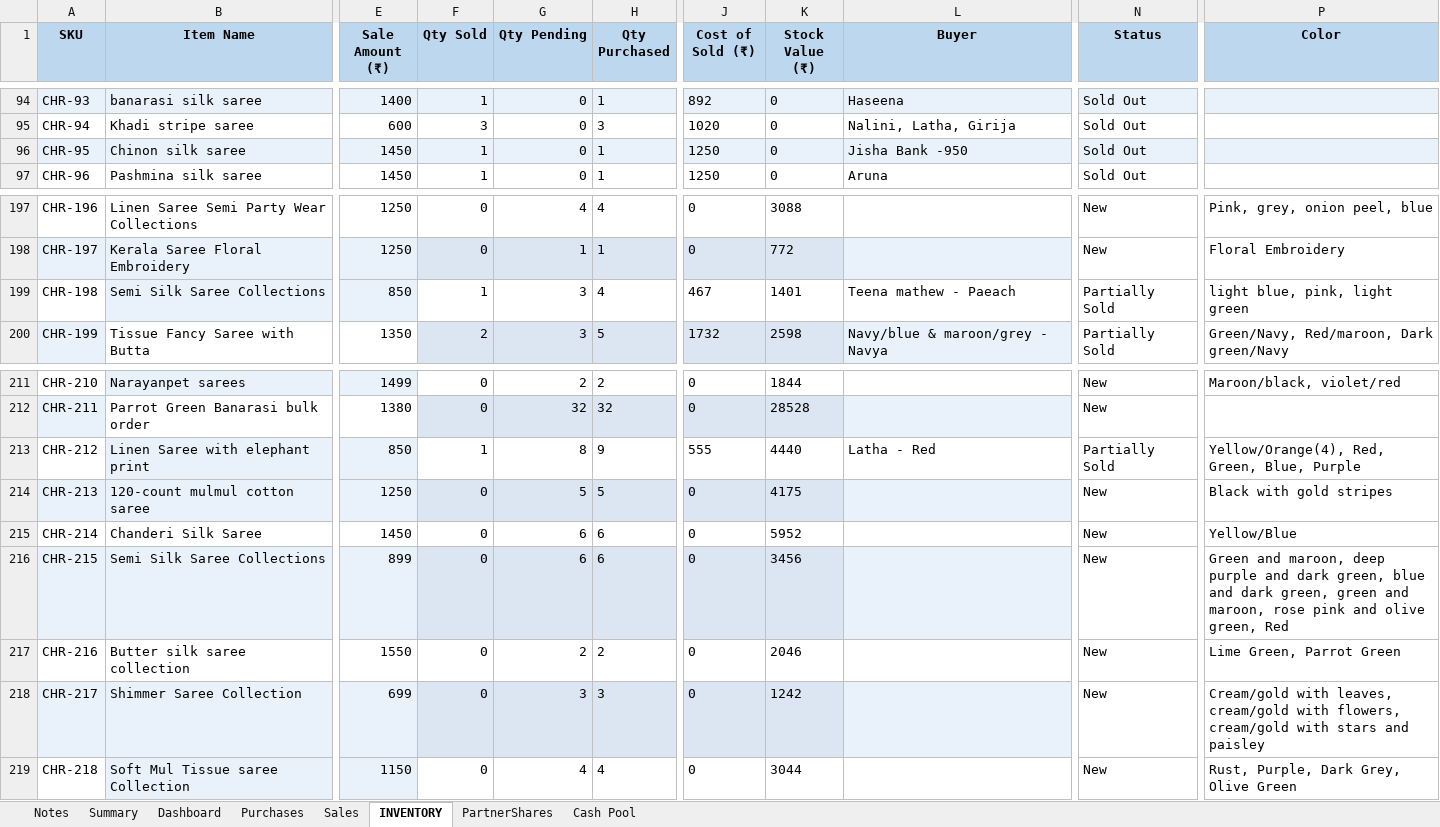
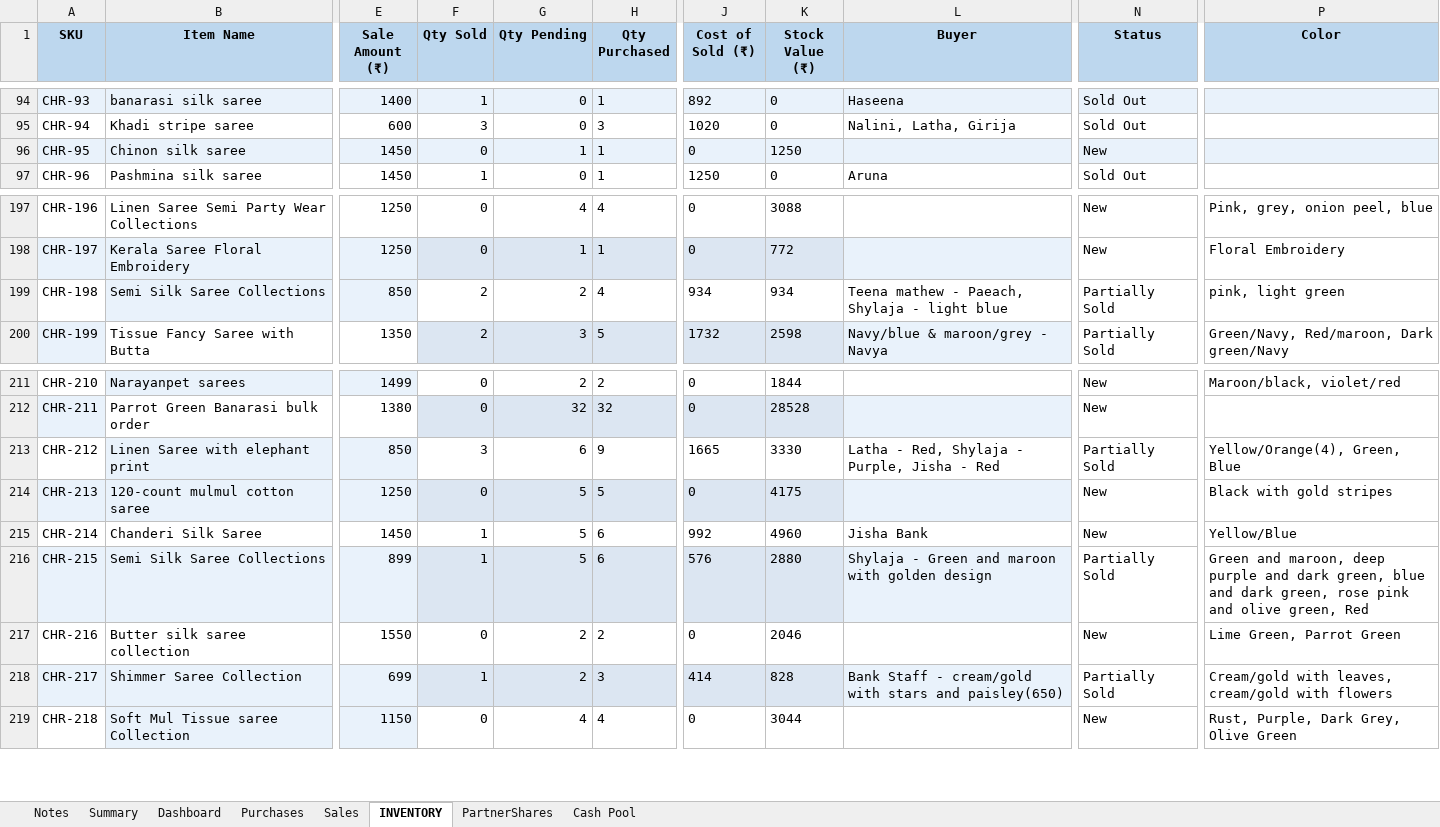
Before and after one commit to anoopp87/chiraath-partner-dashboard, an Excel workbook: docs/Chiraath-Summary-Jul26.xlsx, sheet INVENTORY, drawn as a sheet; only a part is shown, gaps mark what is left out; values as stored, in another font and other column widths than the file's, no borders; the diff covers the shown part only; the diff names each change by its address in the sheet, - before the commit and + after, or states it on an @@ line.

```diff
--- a/docs/Chiraath-Summary-Jul26.xlsx (sheet INVENTORY)
+++ b/docs/Chiraath-Summary-Jul26.xlsx (sheet INVENTORY)
-F96 (Qty Sold): 1
+F96 (Qty Sold): 0
-G96 (Qty Pending): 0
+G96 (Qty Pending): 1
-J96 (Cost of Sold (₹)): 1250
+J96 (Cost of Sold (₹)): 0
-K96 (Stock Value (₹)): 0
+K96 (Stock Value (₹)): 1250
-L96 (Buyer): Jisha Bank -950
+L96 (Buyer): (empty)
-N96 (Status): Sold Out
+N96 (Status): New
-F199 (Qty Sold): 1
+F199 (Qty Sold): 2
-G199 (Qty Pending): 3
+G199 (Qty Pending): 2
-J199 (Cost of Sold (₹)): 467
+J199 (Cost of Sold (₹)): 934
-K199 (Stock Value (₹)): 1401
+K199 (Stock Value (₹)): 934
-L199 (Buyer): Teena mathew - Paeach
+L199 (Buyer): Teena mathew - Paeach, Shylaja - light blue
-P199 (Color): light blue, pink, light green
+P199 (Color): pink, light green
-F213 (Qty Sold): 1
+F213 (Qty Sold): 3
-G213 (Qty Pending): 8
+G213 (Qty Pending): 6
-J213 (Cost of Sold (₹)): 555
+J213 (Cost of Sold (₹)): 1665
-K213 (Stock Value (₹)): 4440
+K213 (Stock Value (₹)): 3330
-L213 (Buyer): Latha - Red
+L213 (Buyer): Latha - Red, Shylaja - Purple, Jisha - Red
-P213 (Color): Yellow/Orange(4), Red, Green, Blue, Purple
+P213 (Color): Yellow/Orange(4), Green, Blue
-F215:F216 (Qty Sold): 0
+F215:F216 (Qty Sold): 1
-G215:G216 (Qty Pending): 6
+G215:G216 (Qty Pending): 5
-J215 (Cost of Sold (₹)): 0
+J215 (Cost of Sold (₹)): 992
-K215 (Stock Value (₹)): 5952
+K215 (Stock Value (₹)): 4960
-L215 (Buyer): (empty)
+L215 (Buyer): Jisha Bank
-J216 (Cost of Sold (₹)): 0
+J216 (Cost of Sold (₹)): 576
-K216 (Stock Value (₹)): 3456
+K216 (Stock Value (₹)): 2880
-L216 (Buyer): (empty)
+L216 (Buyer): Shylaja - Green and maroon with golden design
-N216 (Status): New
+N216 (Status): Partially Sold
-P216 (Color): …dark green, green and maroon, rose pink…
+P216 (Color): …dark green, rose pink…
-F218 (Qty Sold): 0
+F218 (Qty Sold): 1
-G218 (Qty Pending): 3
+G218 (Qty Pending): 2
-J218 (Cost of Sold (₹)): 0
+J218 (Cost of Sold (₹)): 414
-K218 (Stock Value (₹)): 1242
+K218 (Stock Value (₹)): 828
-L218 (Buyer): (empty)
+L218 (Buyer): Bank Staff - cream/gold with stars and paisley(650)
-N218 (Status): New
+N218 (Status): Partially Sold
-P218 (Color): …cream/gold with flowers, cream/gold with stars and paisley
+P218 (Color): …cream/gold with flowers
```
Also changed, not shown: 5 edited cells elsewhere in this sheet, sheet Sales, sheet Dashboard, sheet Summary, formulas that keep their value, charts or pictures, input/Chiraath - Business Summary.xlsx, 5 other files.
